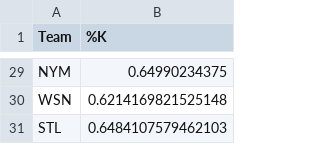
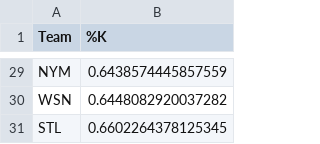
Before and after one commit to arturoburigo/mlb-strikeout-predictor, a CSV file: team_strikeout_percentage.csv, drawn as a sheet; only a part is shown, gaps mark what is left out; the diff covers the shown part only; the diff names each change by its address in the sheet, - before the commit and + after, or states it on an @@ line.

```diff
--- a/team_strikeout_percentage.csv
+++ b/team_strikeout_percentage.csv
-B29 (%K): 0.64990234375
+B29 (%K): 0.6438574445857559
-B30 (%K): 0.6214169821525148
+B30 (%K): 0.6448082920037282
-B31 (%K): 0.6484107579462103
+B31 (%K): 0.6602264378125345
```
Also changed, not shown: 27 edited cells elsewhere in this file, 8 other files.
